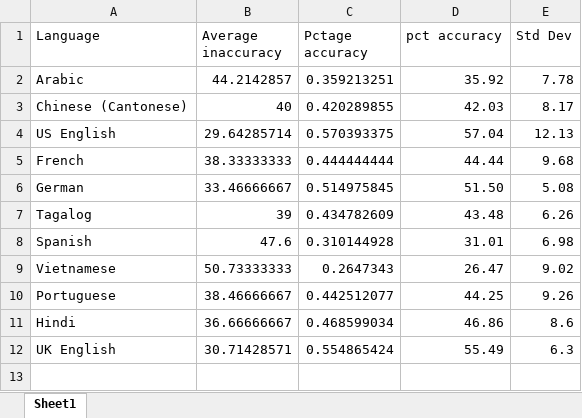
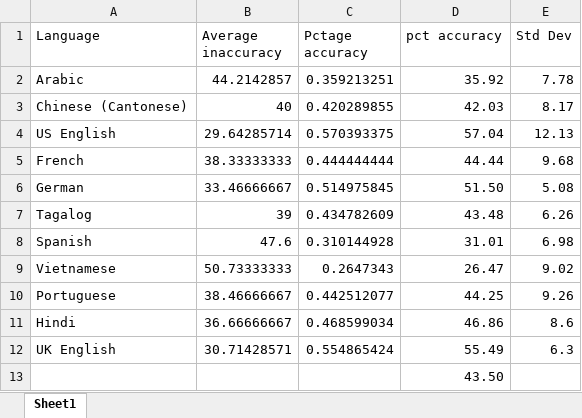
Before and after one commit to njohnson99/CS105-Speech-Algorithms, an Excel workbook: bing_averages.xlsx, sheet Sheet1, drawn as a sheet; values as stored, in another font and other column widths than the file's, no borders; the diff names each change by its address in the sheet, - before the commit and + after, or states it on an @@ line.

```diff
--- a/bing_averages.xlsx (sheet Sheet1)
+++ b/bing_averages.xlsx (sheet Sheet1)
+row 13:  |  |  | 43.50
```
Also changed, not shown: 3 other files.
